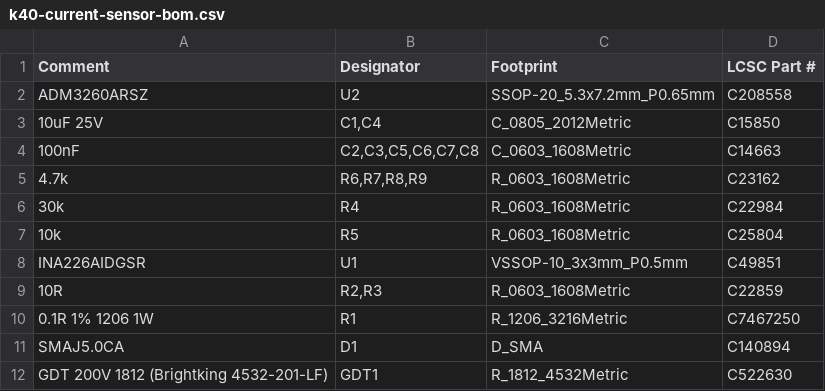
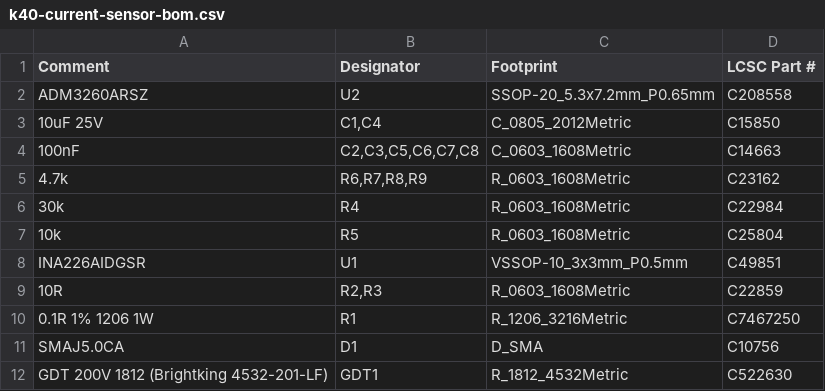
Before and after one commit to MikonosII/k40-laser-panel, a CSV file: hardware/current-sensor-pcb/fab/k40-current-sensor-bom.csv, drawn as a sheet.

```diff
--- a/hardware/current-sensor-pcb/fab/k40-current-sensor-bom.csv
+++ b/hardware/current-sensor-pcb/fab/k40-current-sensor-bom.csv
@@ -10,3 +10,3 @@ INA226AIDGSR,U1,VSSOP-10_3x3mm_P0.5mm,C49851
 0.1R 1% 1206 1W,R1,R_1206_3216Metric,C7467250
-SMAJ5.0CA,D1,D_SMA,C140894
+SMAJ5.0CA,D1,D_SMA,C10756
 GDT 200V 1812 (Brightking 4532-201-LF),GDT1,R_1812_4532Metric,C522630
```
Also changed, not shown: 18 other files.
